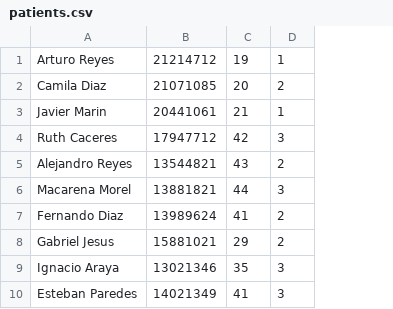
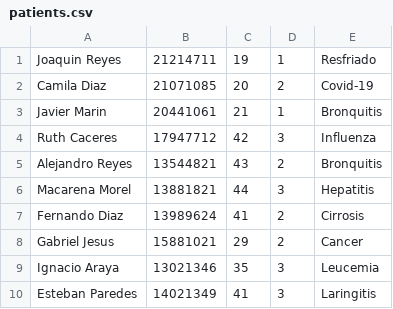
Before and after one commit to Melinnaaa/Proyecto-POO1, a CSV file: Hospital/patients.csv, drawn as a sheet; the diff names each change by its address in the sheet, - before the commit and + after, or states it on an @@ line.

Commit message:
Se actualiza csv

```diff
--- a/Hospital/patients.csv
+++ b/Hospital/patients.csv
+column E, rows 1-10: Resfriado | Covid-19 | Bronquitis | Influenza | Bronquitis | Hepatitis | Cirrosis | Cancer | Leucemia | Laringitis
-A1: Arturo Reyes
+A1: Joaquin Reyes
-B1: 21214712
+B1: 21214711
```
